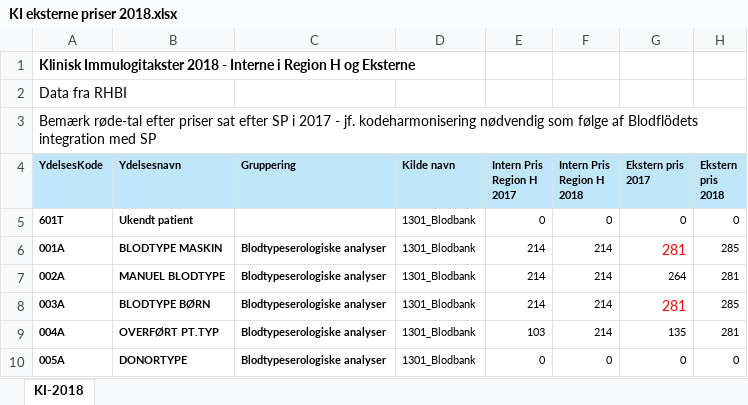
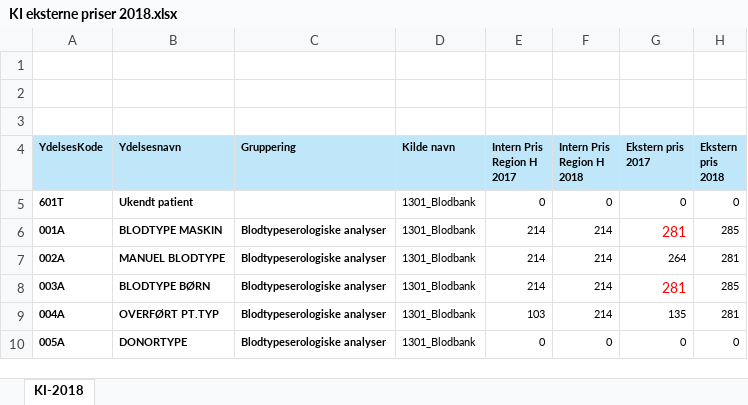
Before and after one commit to autodia/backend, an Excel workbook: backend/backend/assets/KI eksterne priser 2018.xlsx, sheet KI-2018, drawn as a sheet; only a part is shown; values as stored, in another font and other column widths than the file's, no borders; the diff names each change by its address in the sheet, - before the commit and + after, or states it on an @@ line.

Commit message:
Changes to price data generation

```diff
--- a/backend/backend/assets/KI eksterne priser 2018.xlsx (sheet KI-2018)
+++ b/backend/backend/assets/KI eksterne priser 2018.xlsx (sheet KI-2018)
-A1 (YdelsesKode): Klinisk Immulogitakster 2018 - Interne i Region H og Eksterne
+A1 (YdelsesKode): (empty)
-A2 (YdelsesKode): Data fra RHBI
+A2 (YdelsesKode): (empty)
-A3 (YdelsesKode): Bemærk røde-tal efter priser sat efter SP i 2017 - jf. kodeharmonisering nødvendig som følge af Blodflödets integration med SP
+A3 (YdelsesKode): (empty)
```
Also changed, not shown: 7 other files.
